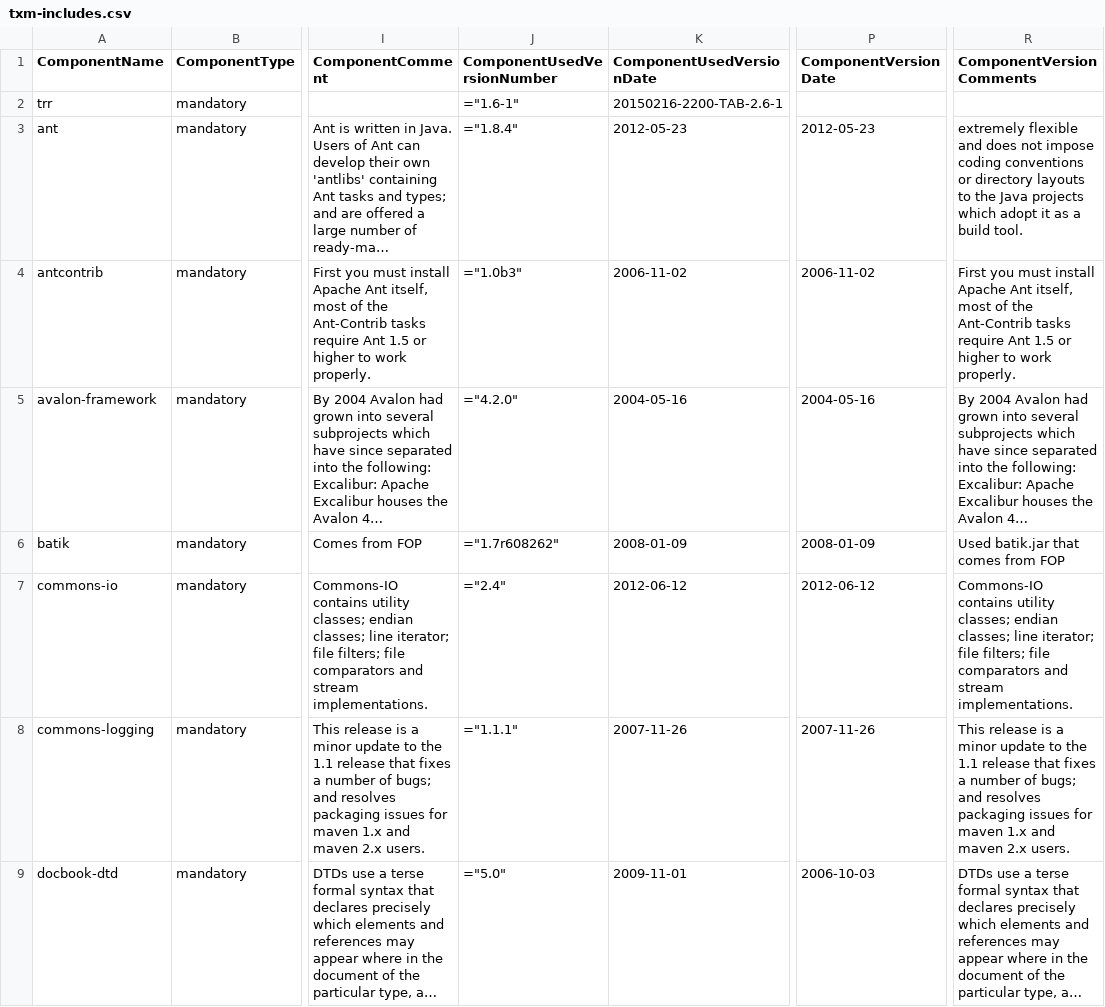
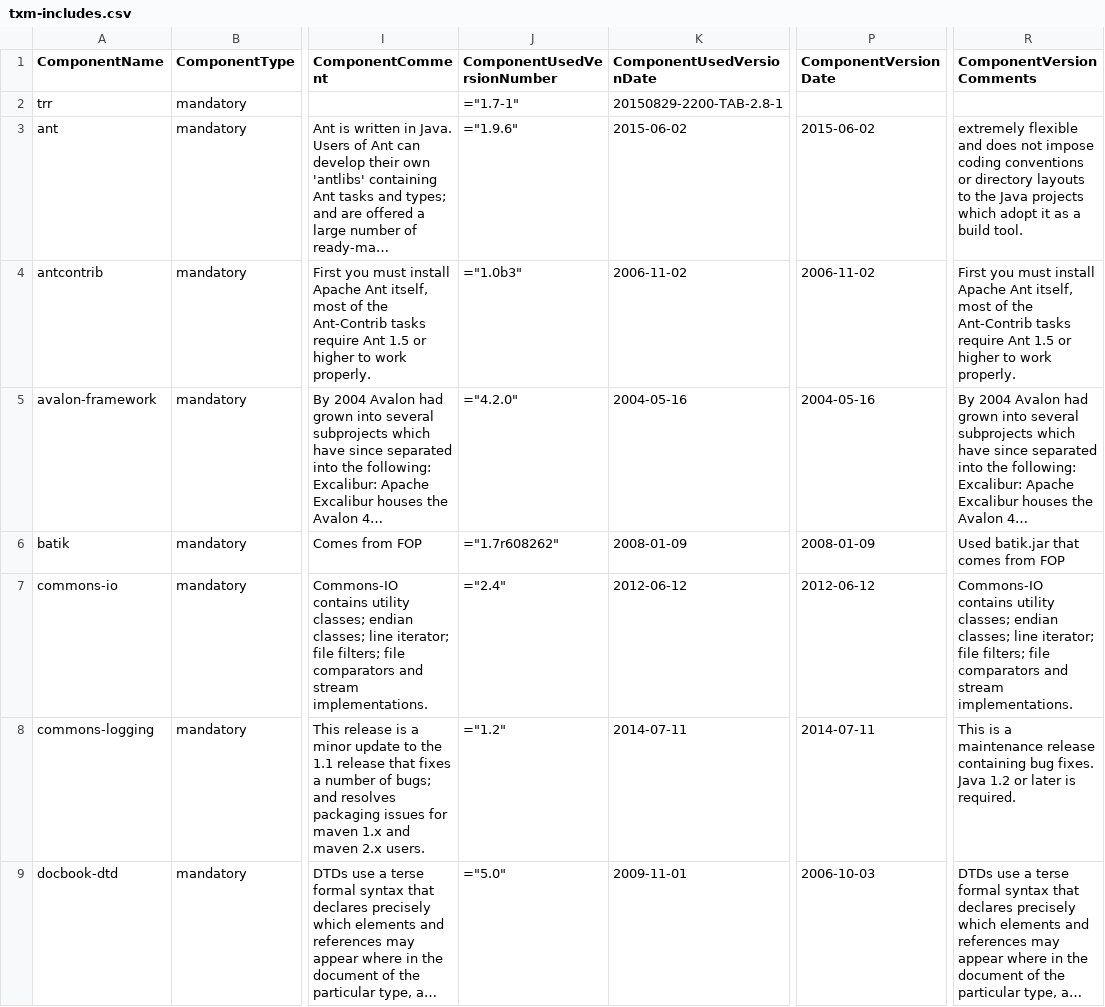
Before and after one commit to Shoobx/jXPDL, a CSV file: txm/licenses/txm-includes.csv, drawn as a sheet; only a part is shown, gaps mark what is left out; long unchanged cells end in …; the diff covers the shown part only; the diff names each change by its address in the sheet, - before the commit and + after, or states it on an @@ line.

```diff
--- a/txm/licenses/txm-includes.csv
+++ b/txm/licenses/txm-includes.csv
-J2 (ComponentUsedVersionNumber): ="1.6-1"
+J2 (ComponentUsedVersionNumber): ="1.7-1"
-K2 (ComponentUsedVersionDate): 20150216-2200-TAB-2.6-1
+K2 (ComponentUsedVersionDate): 20150829-2200-TAB-2.8-1
-J3 (ComponentUsedVersionNumber): ="1.8.4"
+J3 (ComponentUsedVersionNumber): ="1.9.6"
-K3 (ComponentUsedVersionDate): 2012-05-23
+K3 (ComponentUsedVersionDate): 2015-06-02
-P3 (ComponentVersionDate): 2012-05-23
+P3 (ComponentVersionDate): 2015-06-02
-J8 (ComponentUsedVersionNumber): ="1.1.1"
+J8 (ComponentUsedVersionNumber): ="1.2"
-K8 (ComponentUsedVersionDate): 2007-11-26
+K8 (ComponentUsedVersionDate): 2014-07-11
-P8 (ComponentVersionDate): 2007-11-26
+P8 (ComponentVersionDate): 2014-07-11
-R8 (ComponentVersionComments): This release is a minor update to the 1.1 release that fixes a number of bugs; and resolves packaging issues for maven 1.x and maven 2.x users.
+R8 (ComponentVersionComments): This is a maintenance release containing bug fixes. Java 1.2 or later is required.
```
Also changed, not shown: 19 edited cells elsewhere in this file, txm/licenses/txm-patches.csv, 23 other files.
